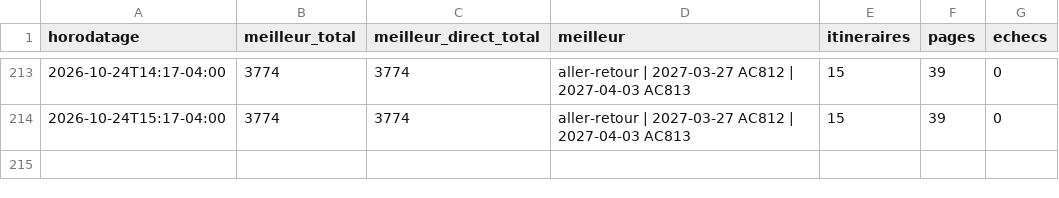
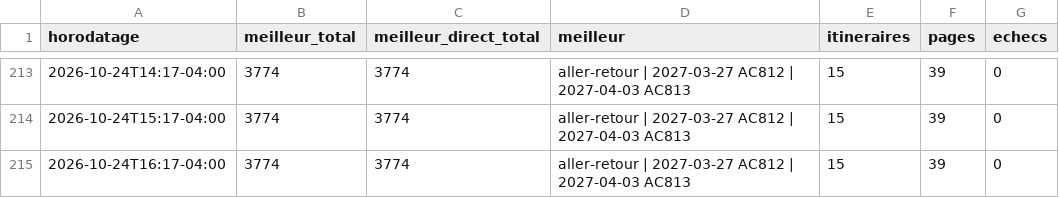
Before and after one commit to neurocontrarian/voyage, a CSV file: data/historique.csv, drawn as a sheet; only a part is shown, gaps mark what is left out.

```diff
--- a/data/historique.csv
+++ b/data/historique.csv
@@ -214 +214,2 @@ horodatage,meilleur_total,meilleur_direct_total,meilleur,itineraires,pages,echec
 2026-10-24T15:17-04:00,3774,3774,aller-retour | 2027-03-27 AC812 | 2027-04-03 AC813,15,39,0
+2026-10-24T16:17-04:00,3774,3774,aller-retour | 2027-03-27 AC812 | 2027-04-03 AC813,15,39,0
```
Also changed, not shown: 2 other files.
